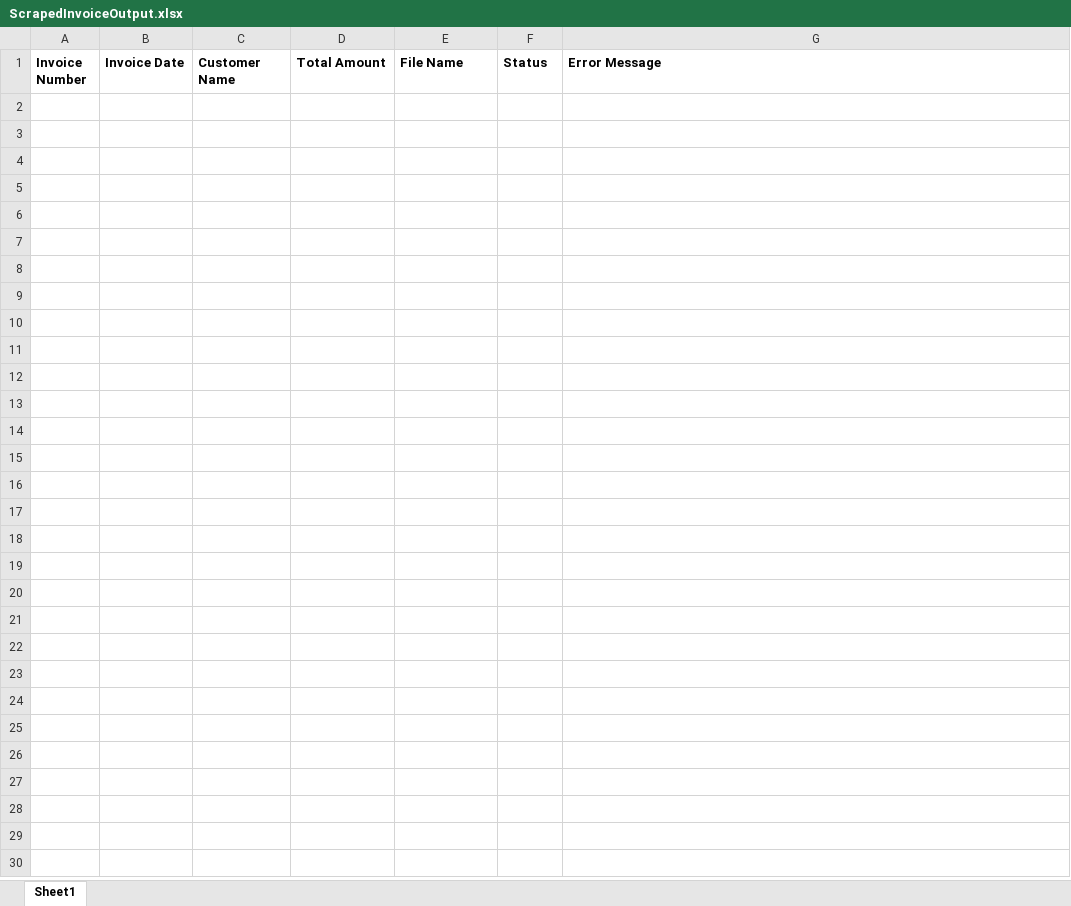
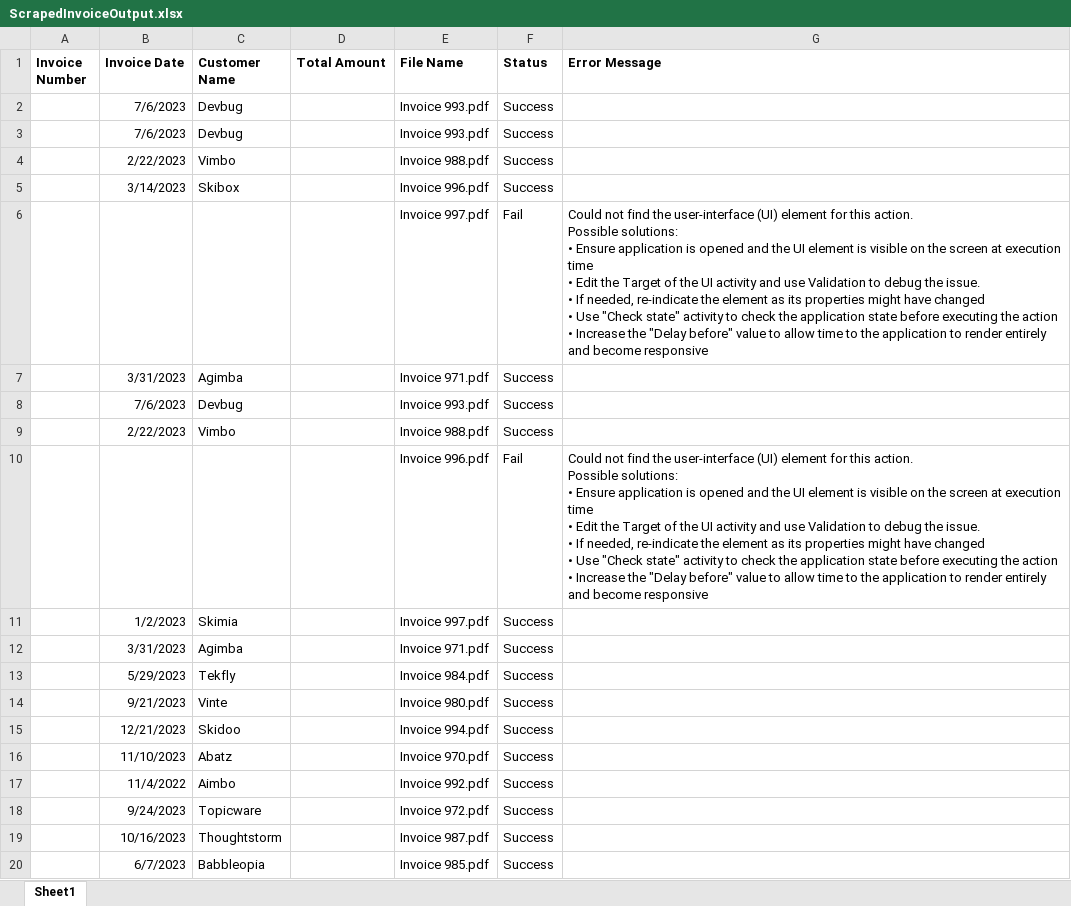
Before and after one commit to mListek/Robot5_PDFDataScraping, an Excel workbook: ScrapedInvoiceOutput.xlsx, sheet Sheet1, drawn as a sheet; only a part is shown; values as stored, in another font and other column widths than the file's, no borders; ↵ is a line break in a cell; the diff covers the shown part only; the diff names each change by its address in the sheet, - before the commit and + after, or states it on an @@ line.

Commit message:
added output data

```diff
--- a/ScrapedInvoiceOutput.xlsx (sheet Sheet1)
+++ b/ScrapedInvoiceOutput.xlsx (sheet Sheet1)
+row 2:  | 7/6/2023 | Devbug |  | Invoice 993.pdf | Success
+row 3:  | 7/6/2023 | Devbug |  | Invoice 993.pdf | Success
+row 4:  | 2/22/2023 | Vimbo |  | Invoice 988.pdf | Success
+row 5:  | 3/14/2023 | Skibox |  | Invoice 996.pdf | Success
+row 6:  |  |  |  | Invoice 997.pdf | Fail | Could not find the user-interface (UI) element for this action. ↵ Possible solutions: ↵ • Ensure application is opened and the UI element is visible on the screen at execution time ↵ • Edit the Target of the UI activity and use Validation to debug the issue. ↵ • If needed, re-indicate the element as its properties might have changed ↵ • Use "Check state" activity to check the application state before executing the action ↵ • Increase the "Delay before" value to allow time to the application to render entirely and become responsive
+row 7:  | 3/31/2023 | Agimba |  | Invoice 971.pdf | Success
+row 8:  | 7/6/2023 | Devbug |  | Invoice 993.pdf | Success
+row 9:  | 2/22/2023 | Vimbo |  | Invoice 988.pdf | Success
+row 10:  |  |  |  | Invoice 996.pdf | Fail | Could not find the user-interface (UI) element for this action. ↵ Possible solutions: ↵ • Ensure application is opened and the UI element is visible on the screen at execution time ↵ • Edit the Target of the UI activity and use Validation to debug the issue. ↵ • If needed, re-indicate the element as its properties might have changed ↵ • Use "Check state" activity to check the application state before executing the action ↵ • Increase the "Delay before" value to allow time to the application to render entirely and become responsive
+row 11:  | 1/2/2023 | Skimia |  | Invoice 997.pdf | Success
+row 12:  | 3/31/2023 | Agimba |  | Invoice 971.pdf | Success
+row 13:  | 5/29/2023 | Tekfly |  | Invoice 984.pdf | Success
+row 14:  | 9/21/2023 | Vinte |  | Invoice 980.pdf | Success
+row 15:  | 12/21/2023 | Skidoo |  | Invoice 994.pdf | Success
+row 16:  | 11/10/2023 | Abatz |  | Invoice 970.pdf | Success
+row 17:  | 11/4/2022 | Aimbo |  | Invoice 992.pdf | Success
+row 18:  | 9/24/2023 | Topicware |  | Invoice 972.pdf | Success
+row 19:  | 10/16/2023 | Thoughtstorm |  | Invoice 987.pdf | Success
+row 20:  | 6/7/2023 | Babbleopia |  | Invoice 985.pdf | Success
```
Also changed, not shown: 9 added rows elsewhere in this sheet.
